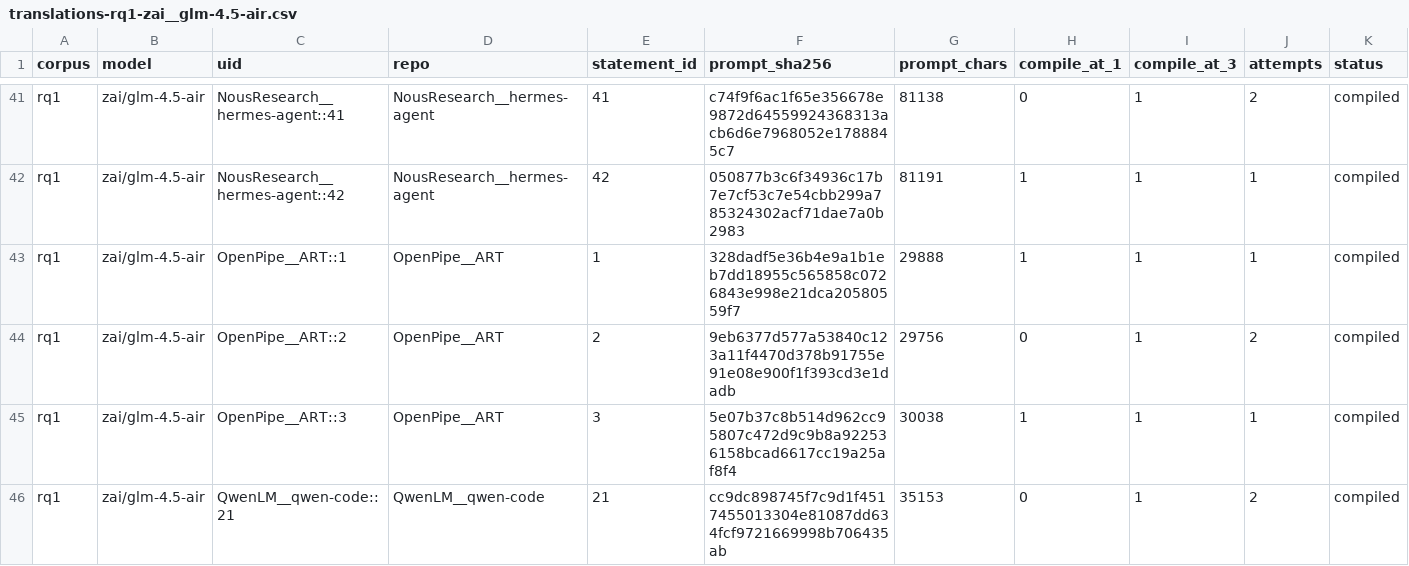
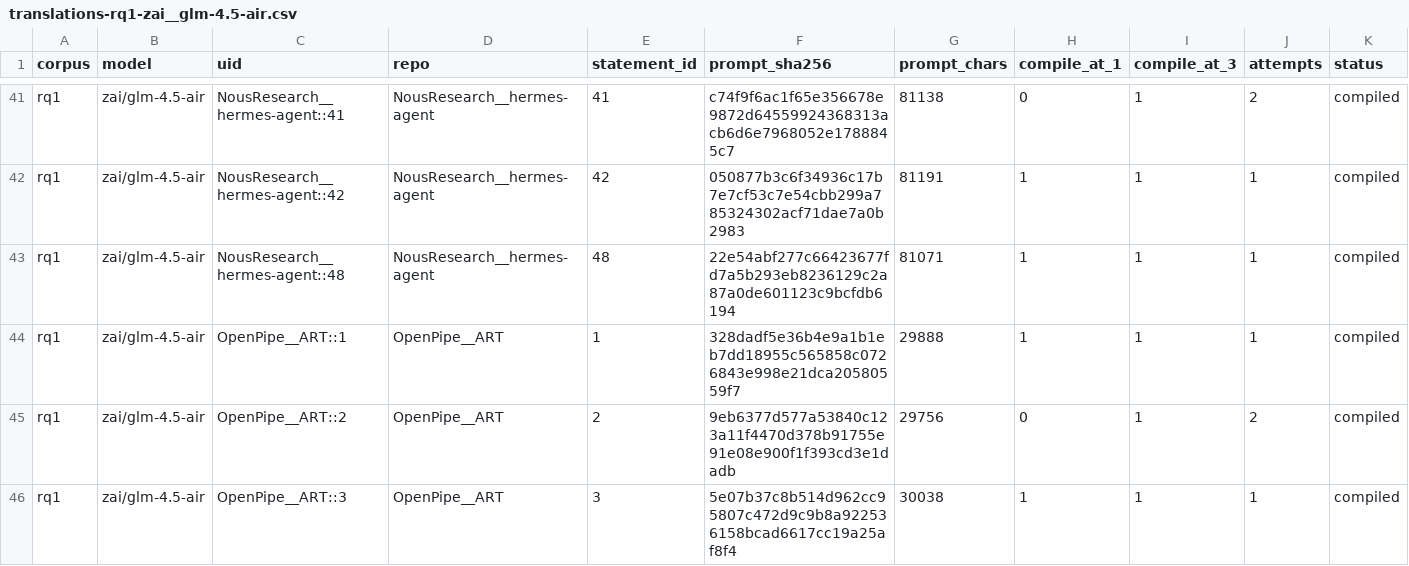
Before and after one commit to eunomia-bpf/ActPlane, a CSV file: docs/empirical-study/translation-models/translations-rq1-zai__glm-4.5-air.csv, drawn as a sheet; only a part is shown, gaps mark what is left out; the shorter side is filled out with more unchanged rows; rows hold the shown columns only; the diff names each change by its address in the sheet, - before the commit and + after, or states it on an @@ line.

```diff
--- a/docs/empirical-study/translation-models/translations-rq1-zai__glm-4.5-air.csv
+++ b/docs/empirical-study/translation-models/translations-rq1-zai__glm-4.5-air.csv
+row 43: rq1 | zai/glm-4.5-air | NousResearch__hermes-agent::48 | NousResearch__hermes-agent | 48 | 22e54abf277c66423677fd7a5b293eb8236129c2a87a0de601123c9bcfdb6194 | 81071 | 1 | 1 | 1 | compiled
```
Also changed, not shown: docs/empirical-study/translation-models/attempts.csv, docs/empirical-study/translation-models/translations-rq1-gpt-6-astra.csv, 10 other files.
